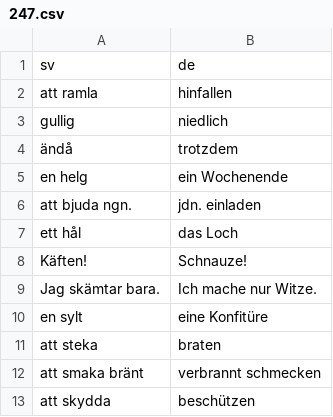
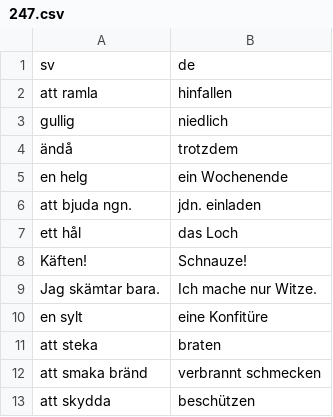
Before and after one commit to leonwatt2/vocab-backend, a CSV file: input/swedish/247.csv, drawn as a sheet.

Commit message:
[AUTO] Update data

```diff
--- a/input/swedish/247.csv
+++ b/input/swedish/247.csv
@@ -11,3 +11,3 @@ en sylt,eine Konfitüre
 att steka,braten
-att smaka bränt,verbrannt schmecken
+att smaka bränd,verbrannt schmecken
 att skydda,beschützen
```
Also changed, not shown: 2 other files.
